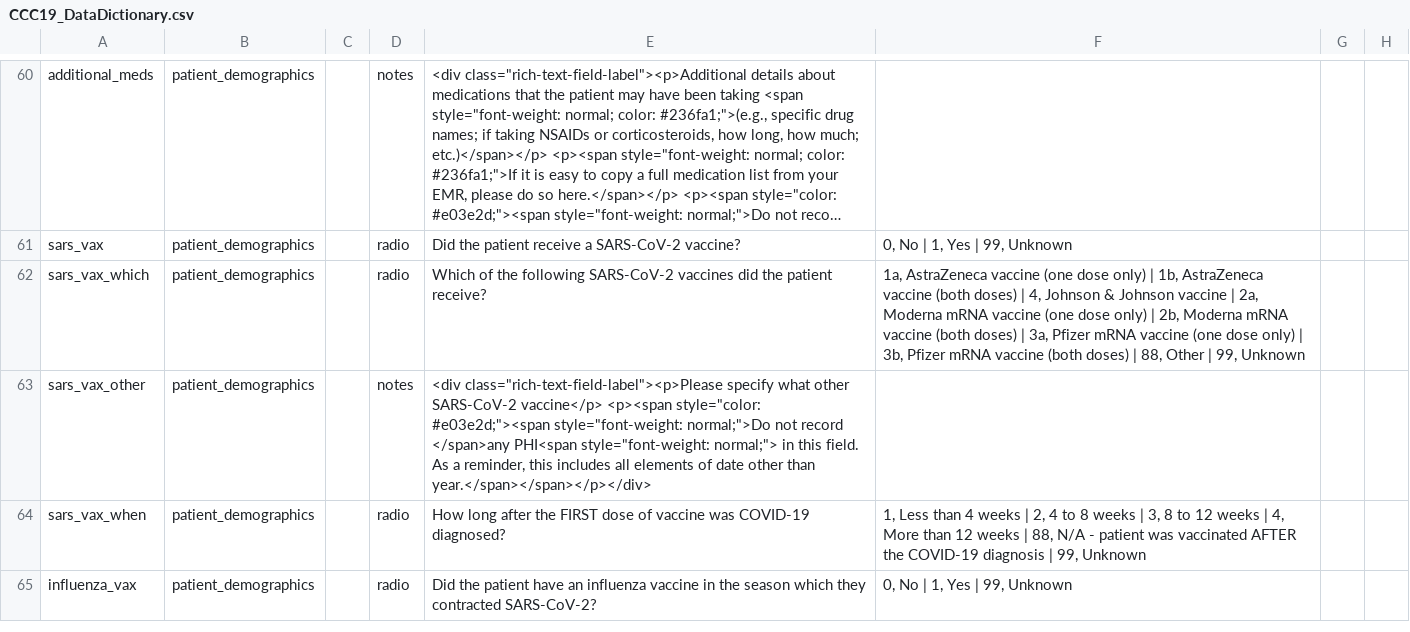
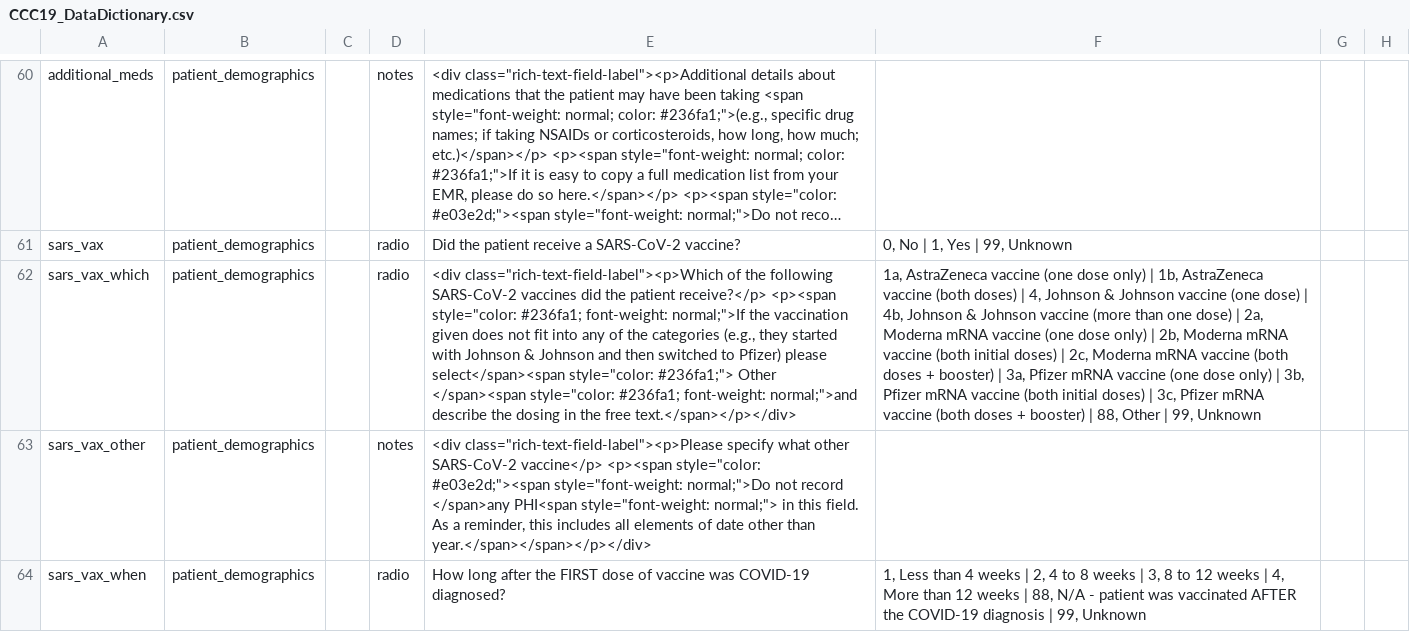
Before and after one commit to covidncancer/CCC19_dictionary, a CSV file: CCC19_DataDictionary.csv, drawn as a sheet; only a part is shown, gaps mark what is left out; the shorter side is filled out with more unchanged rows; long unchanged cells end in …; the diff names each change by its address in the sheet, - before the commit and + after, or states it on an @@ line.

Commit message:
Update CCC19_DataDictionary.csv
Booster options added to the vaccine variable

```diff
--- a/CCC19_DataDictionary.csv
+++ b/CCC19_DataDictionary.csv
-E62: Which of the following SARS-CoV-2 vaccines did the patient receive?
+E62: <div class="rich-text-field-label"><p>Which of the following SARS-CoV-2 vaccines did the patient receive?</p> <p><span style="color: #236fa1; font-weight: normal;">If the vaccination given does not fit into any of the categories (e.g., they started with Johnson & Johnson and then switched to Pfizer) please select</span><span style="color: #236fa1;"> Other </span><span style="color: #236fa1; font-weight: normal;">and describe the dosing in the free text.</span></p></div>
-F62: …Johnson vaccine | 2a, Moderna mRNA vaccine (one dose only) | 2b, Moderna mRNA vaccine (both doses) | 3a, Pfizer mRNA vaccine (one dose only) | 3b, Pfizer mRNA vaccine (both doses) | 88,…
+F62: …Johnson vaccine (one dose) | 4b, Johnson & Johnson vaccine (more than one dose) | 2a, Moderna mRNA vaccine (one dose only) | 2b, Moderna mRNA vaccine (both initial doses) | 2c, Moderna mRNA vaccine (both doses + booster) | 3a, Pfizer mRNA vaccine (one dose only) | 3b, Pfizer mRNA vaccine (both initial doses) | 3c, Pfizer mRNA vaccine (both doses + booster) | 88,…
```
